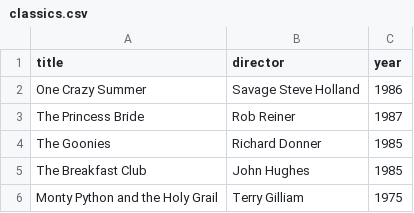
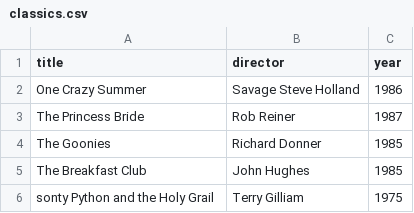
Before and after one commit to Lethlar/webflyx, a CSV file: classics.csv, drawn as a sheet.

Commit message:
change

```diff
--- a/classics.csv
+++ b/classics.csv
@@ -5,2 +5,2 @@ The Goonies, Richard Donner, 1985
 The Breakfast Club, John Hughes, 1985
-Monty Python and the Holy Grail, Terry Gilliam, 1975
+sonty Python and the Holy Grail, Terry Gilliam, 1975
```
